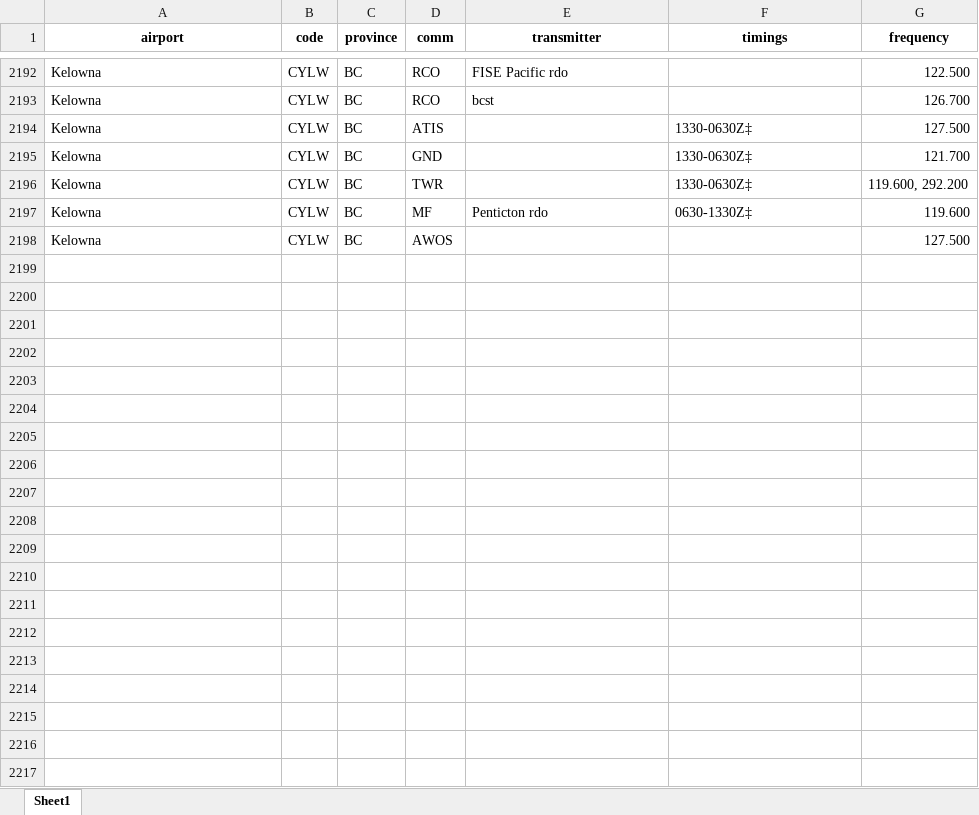
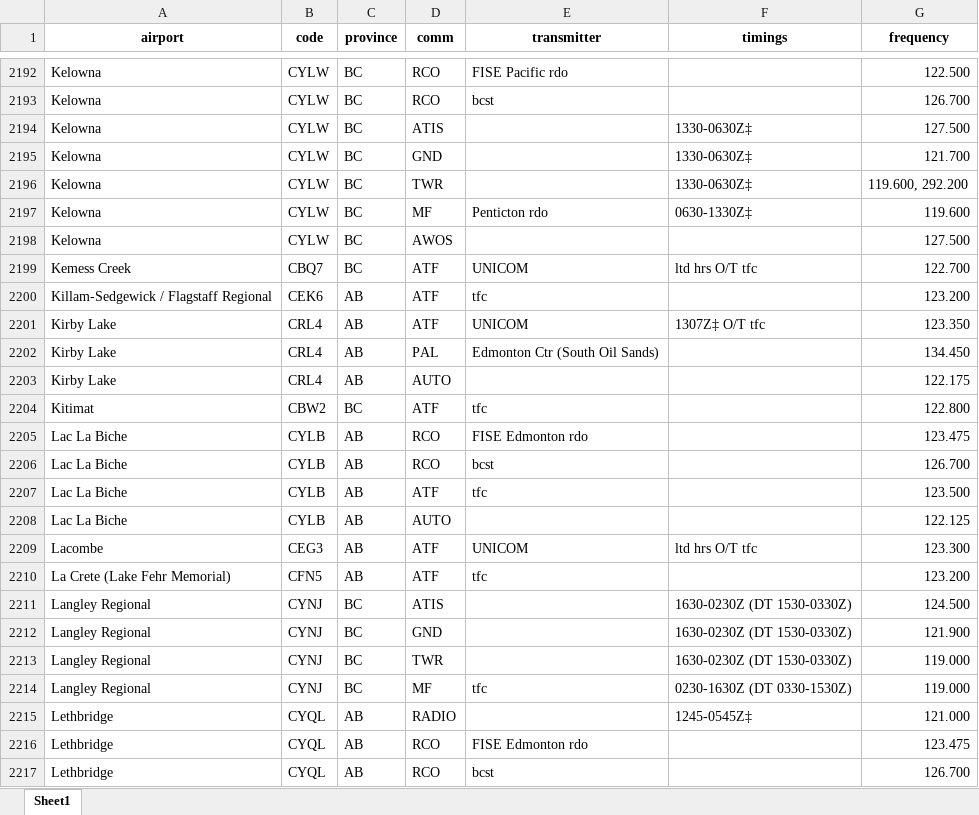
Before and after one commit to squawkcode-ca/squawkcode.ca, an Excel workbook: data/airports.xlsx, sheet Sheet1, drawn as a sheet; only a part is shown, gaps mark what is left out; values as stored, in another font and other column widths than the file's, no borders; the diff covers the shown part only; the diff names each change by its address in the sheet, - before the commit and + after, or states it on an @@ line.

```diff
--- a/data/airports.xlsx (sheet Sheet1)
+++ b/data/airports.xlsx (sheet Sheet1)
+row 2199: Kemess Creek | CBQ7 | BC | ATF | UNICOM | ltd hrs O/T tfc | 122.700
+row 2200: Killam-Sedgewick / Flagstaff Regional | CEK6 | AB | ATF | tfc |  | 123.200
+row 2201: Kirby Lake | CRL4 | AB | ATF | UNICOM | 1307Z‡ O/T tfc | 123.350
+row 2202: Kirby Lake | CRL4 | AB | PAL | Edmonton Ctr (South Oil Sands) |  | 134.450
+row 2203: Kirby Lake | CRL4 | AB | AUTO |  |  | 122.175
+row 2204: Kitimat | CBW2 | BC | ATF | tfc |  | 122.800
+row 2205: Lac La Biche | CYLB | AB | RCO | FISE Edmonton rdo |  | 123.475
+row 2206: Lac La Biche | CYLB | AB | RCO | bcst |  | 126.700
+row 2207: Lac La Biche | CYLB | AB | ATF | tfc |  | 123.500
+row 2208: Lac La Biche | CYLB | AB | AUTO |  |  | 122.125
+row 2209: Lacombe | CEG3 | AB | ATF | UNICOM | ltd hrs O/T tfc | 123.300
+row 2210: La Crete (Lake Fehr Memorial) | CFN5 | AB | ATF | tfc |  | 123.200
+row 2211: Langley Regional | CYNJ | BC | ATIS |  | 1630-0230Z (DT 1530-0330Z) | 124.500
+row 2212: Langley Regional | CYNJ | BC | GND |  | 1630-0230Z (DT 1530-0330Z) | 121.900
+row 2213: Langley Regional | CYNJ | BC | TWR |  | 1630-0230Z (DT 1530-0330Z) | 119.000
+row 2214: Langley Regional | CYNJ | BC | MF | tfc | 0230-1630Z (DT 0330-1530Z) | 119.000
+row 2215: Lethbridge | CYQL | AB | RADIO |  | 1245-0545Z‡ | 121.000
+row 2216: Lethbridge | CYQL | AB | RCO | FISE Edmonton rdo |  | 123.475
+row 2217: Lethbridge | CYQL | AB | RCO | bcst |  | 126.700
```
Also changed, not shown: 56 added rows elsewhere in this sheet, 1 other file.
